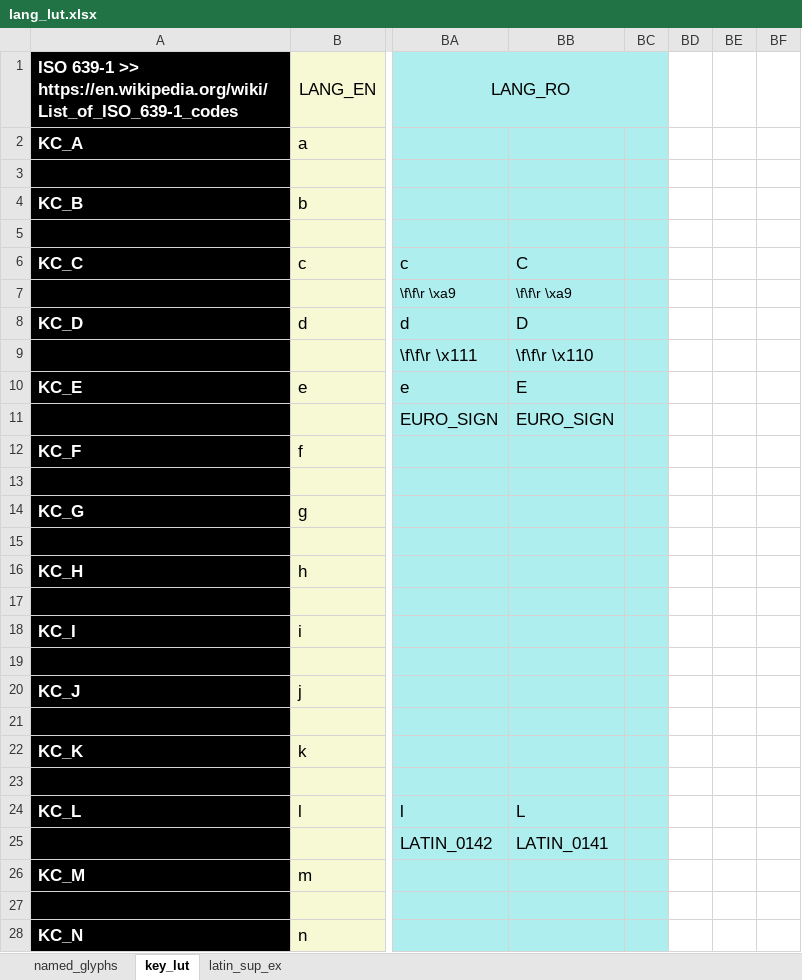
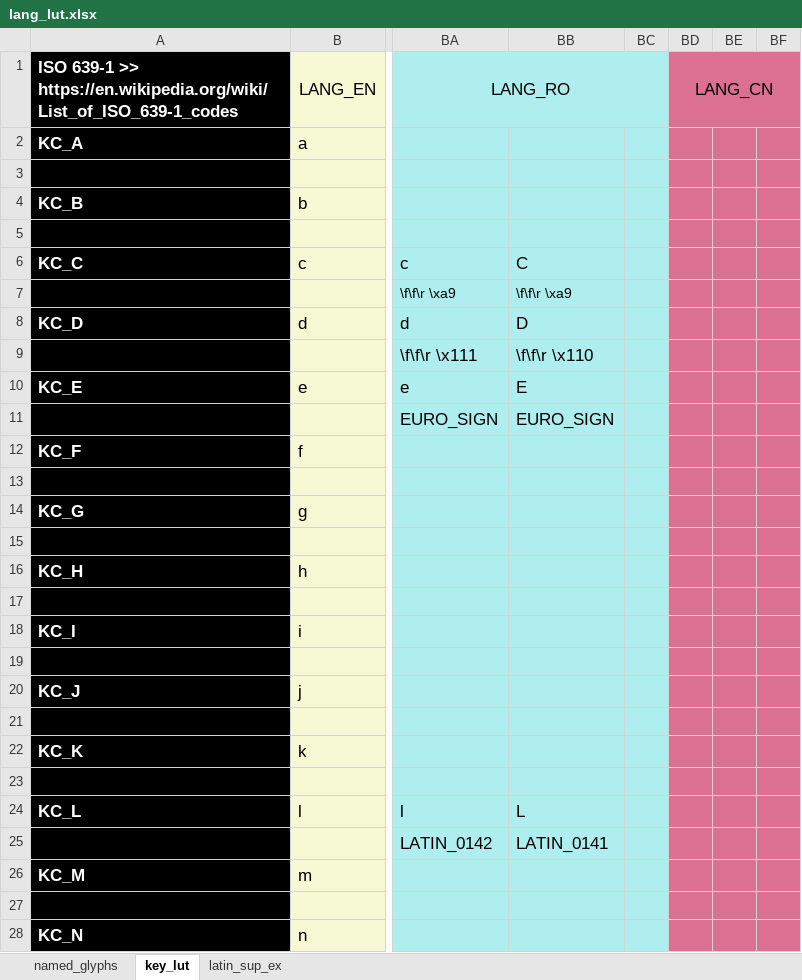
Before and after one commit to thpoll83/qmk_firmware, an Excel workbook: keyboards/handwired/polykybd/split72/keymaps/default/lang/lang_lut.xlsx, sheet key_lut, drawn as a sheet; only a part is shown, gaps mark what is left out; values as stored, in another font and other column widths than the file's, no borders; the diff covers the shown part only; the diff names each change by its address in the sheet, - before the commit and + after, or states it on an @@ line.

```diff
--- a/keyboards/handwired/polykybd/split72/keymaps/default/lang/lang_lut.xlsx (sheet key_lut)
+++ b/keyboards/handwired/polykybd/split72/keymaps/default/lang/lang_lut.xlsx (sheet key_lut)
-BD1: (empty)
+BD1: LANG_CN
-BD1:BF28 fill: none
+BD1:BF28 fill: #DB7093
+BD1:BF1 merged
```
Also changed, not shown: 5 edited cells, cell formats and merged cells elsewhere in this sheet, sheet named_glyphs, formulas that keep their value, 28 other files.
